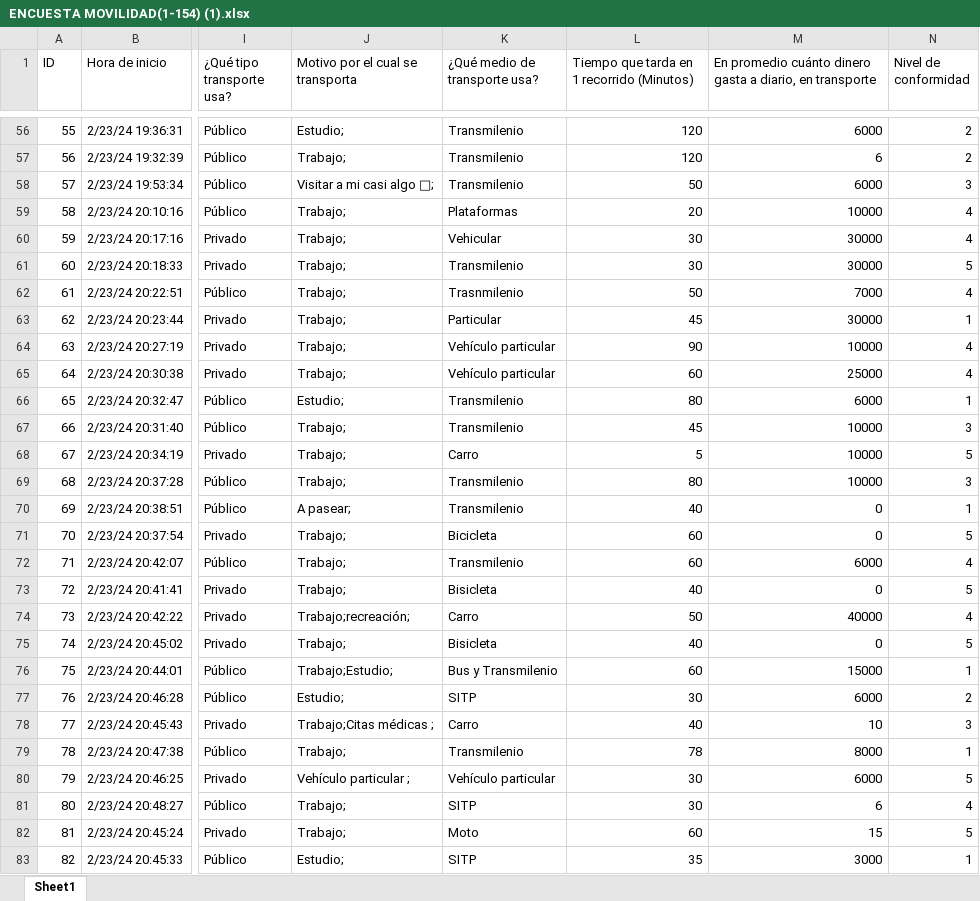
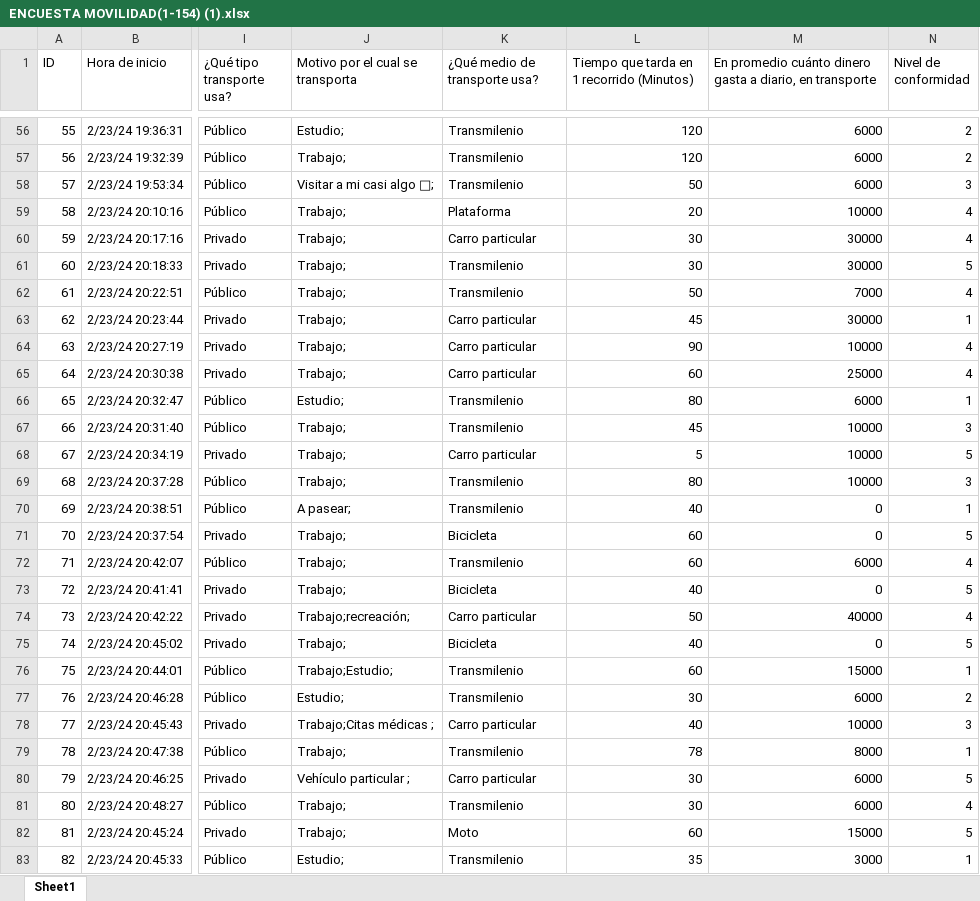
Before and after one commit to SantiagoSantafe/ProbabilidadyEstadistica, an Excel workbook: ENCUESTA MOVILIDAD(1-154) (1).xlsx, sheet Sheet1, drawn as a sheet; only a part is shown, gaps mark what is left out; values as stored, in another font and other column widths than the file's, no cell formats; table styles not drawn; the diff covers the shown part only; the diff names each change by its address in the sheet, - before the commit and + after, or states it on an @@ line.

```diff
--- a/ENCUESTA MOVILIDAD(1-154) (1).xlsx (sheet Sheet1)
+++ b/ENCUESTA MOVILIDAD(1-154) (1).xlsx (sheet Sheet1)
-M57: 6
+M57: 6000
-K59 (¿Qué medio de transporte usa?): Plataformas
+K59 (¿Qué medio de transporte usa?): Plataforma
-K60 (¿Qué medio de transporte usa?): Vehicular
+K60 (¿Qué medio de transporte usa?): Carro particular
-K62 (¿Qué medio de transporte usa?): Trasnmilenio
+K62 (¿Qué medio de transporte usa?): Transmilenio
-K63 (¿Qué medio de transporte usa?): Particular
+K63 (¿Qué medio de transporte usa?): Carro particular
-K64:K65 (¿Qué medio de transporte usa?): Vehículo particular
+K64:K65 (¿Qué medio de transporte usa?): Carro particular
-K68 (¿Qué medio de transporte usa?): Carro
+K68 (¿Qué medio de transporte usa?): Carro particular
-K73 (¿Qué medio de transporte usa?): Bisicleta
+K73 (¿Qué medio de transporte usa?): Bicicleta
-K74 (¿Qué medio de transporte usa?): Carro
+K74 (¿Qué medio de transporte usa?): Carro particular
-K75 (¿Qué medio de transporte usa?): Bisicleta
+K75 (¿Qué medio de transporte usa?): Bicicleta
-K76 (¿Qué medio de transporte usa?): Bus y Transmilenio
+K76 (¿Qué medio de transporte usa?): Transmilenio
-K77 (¿Qué medio de transporte usa?): SITP
+K77 (¿Qué medio de transporte usa?): Transmilenio
-K78 (¿Qué medio de transporte usa?): Carro
+K78 (¿Qué medio de transporte usa?): Carro particular
-M78: 10
+M78: 10000
-K80 (¿Qué medio de transporte usa?): Vehículo particular
+K80 (¿Qué medio de transporte usa?): Carro particular
-K81 (¿Qué medio de transporte usa?): SITP
+K81 (¿Qué medio de transporte usa?): Transmilenio
-M81: 6
+M81: 6000
-M82: 15
+M82: 15000
-K83 (¿Qué medio de transporte usa?): SITP
+K83 (¿Qué medio de transporte usa?): Transmilenio
```
Also changed, not shown: 125 edited cells elsewhere in this sheet, cell formats.
